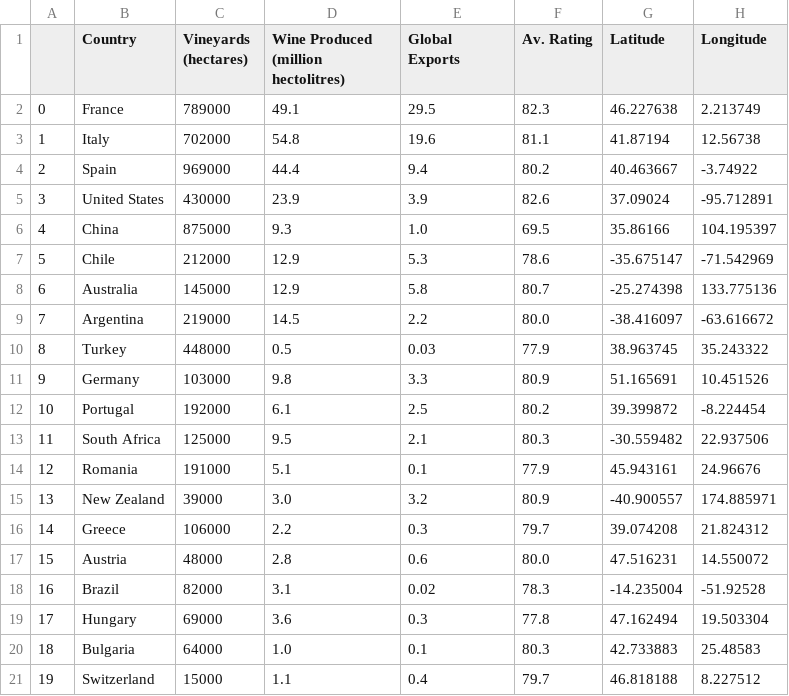
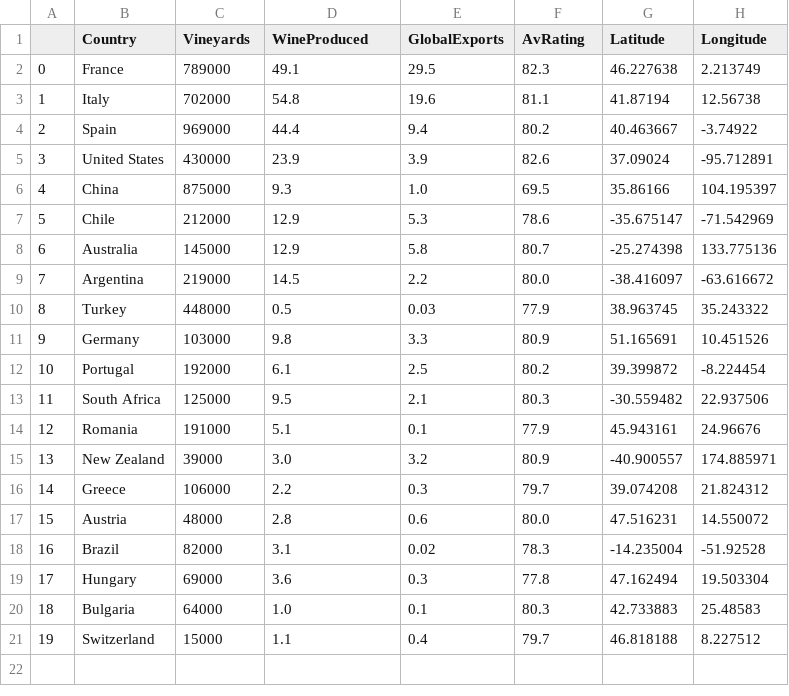
Before and after one commit to JWoods16/3179_assignment2, a CSV file: data/wine_prod_clean.csv, drawn as a sheet.

Commit message:
Update wine_prod_clean.csv

```diff
--- a/data/wine_prod_clean.csv
+++ b/data/wine_prod_clean.csv
@@ -1,2 +1,2 @@
-,Country,Vineyards (hectares),Wine Produced (million hectolitres),Global Exports,Av. Rating,Latitude,Longitude
+,Country,Vineyards,WineProduced,GlobalExports,AvRating,Latitude,Longitude
 0,France,789000,49.1,29.5,82.3,46.227638,2.213749
```
